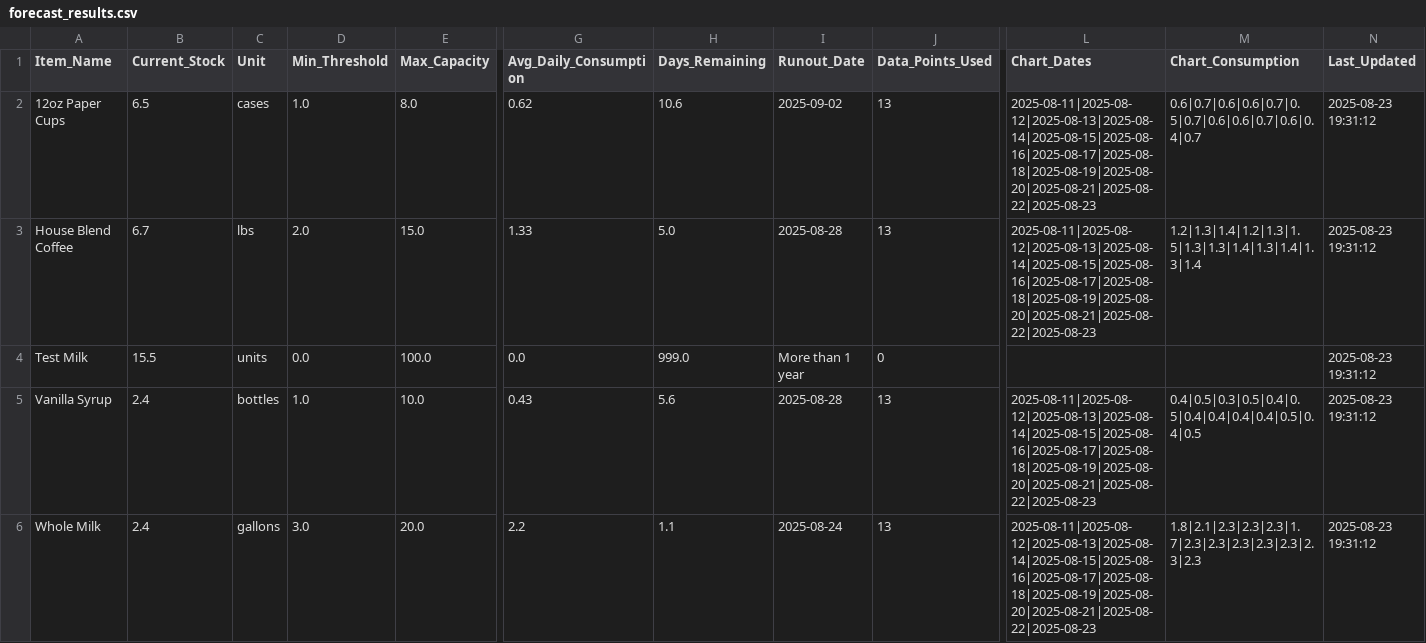
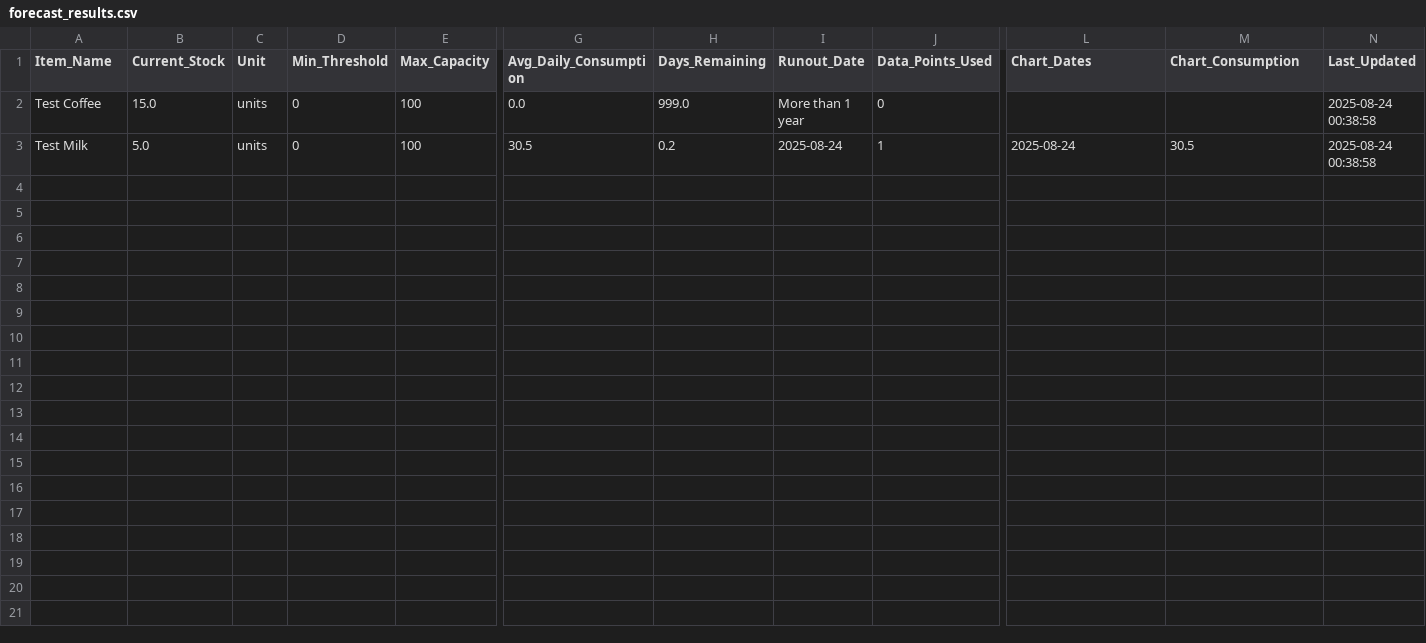
Before and after one commit to k1monfared/cafe_manager, a CSV file: data/forecast_results.csv, drawn as a sheet; only a part is shown, gaps mark what is left out; removed rows and columns are numbered as before the commit, all else as after; rows hold the shown columns only; the diff names each change by its address in the sheet, - before the commit and + after, or states it on an @@ line.

```diff
--- a/data/forecast_results.csv
+++ b/data/forecast_results.csv
-row 2: 12oz Paper Cups | 6.5 | cases | 1.0 | 8.0 | 0.62 | 10.6 | 2025-09-02 | 13 | 2025-08-11|2025-08-12|2025-08-13|2025-08-14|2025-08-15|2025-08-16|2025-08-17|2025-08-18|2025-08-19|2025-08-20|2025-08-21|2025-08-22|2025-08-23 | 0.6|0.7|0.6|0.6|0.7|0.5|0.7|0.6|0.6|0.7|0.6|0.4|0.7 | 2025-08-23 19:31:12
-row 3: House Blend Coffee | 6.7 | lbs | 2.0 | 15.0 | 1.33 | 5.0 | 2025-08-28 | 13 | 2025-08-11|2025-08-12|2025-08-13|2025-08-14|2025-08-15|2025-08-16|2025-08-17|2025-08-18|2025-08-19|2025-08-20|2025-08-21|2025-08-22|2025-08-23 | 1.2|1.3|1.4|1.2|1.3|1.5|1.3|1.3|1.4|1.3|1.4|1.3|1.4 | 2025-08-23 19:31:12
+row 2: Test Coffee | 15.0 | units | 0 | 100 | 0.0 | 999.0 | More than 1 year | 0 |  |  | 2025-08-24 00:38:58
-B3 (Current_Stock): 15.5
+B3 (Current_Stock): 5.0
-D3 (Min_Threshold): 0.0
+D3 (Min_Threshold): 0
-E3 (Max_Capacity): 100.0
+E3 (Max_Capacity): 100
-G3 (Avg_Daily_Consumption): 0.0
+G3 (Avg_Daily_Consumption): 30.5
-H3 (Days_Remaining): 999.0
+H3 (Days_Remaining): 0.2
-I3 (Runout_Date): More than 1 year
+I3 (Runout_Date): 2025-08-24
-J3 (Data_Points_Used): 0
+J3 (Data_Points_Used): 1
-L3 (Chart_Dates): (empty)
+L3 (Chart_Dates): 2025-08-24
-M3 (Chart_Consumption): (empty)
+M3 (Chart_Consumption): 30.5
-N3 (Last_Updated): 2025-08-23 19:31:12
+N3 (Last_Updated): 2025-08-24 00:38:58
-row 5: Vanilla Syrup | 2.4 | bottles | 1.0 | 10.0 | 0.43 | 5.6 | 2025-08-28 | 13 | 2025-08-11|2025-08-12|2025-08-13|2025-08-14|2025-08-15|2025-08-16|2025-08-17|2025-08-18|2025-08-19|2025-08-20|2025-08-21|2025-08-22|2025-08-23 | 0.4|0.5|0.3|0.5|0.4|0.5|0.4|0.4|0.4|0.4|0.5|0.4|0.5 | 2025-08-23 19:31:12
-row 6: Whole Milk | 2.4 | gallons | 3.0 | 20.0 | 2.2 | 1.1 | 2025-08-24 | 13 | 2025-08-11|2025-08-12|2025-08-13|2025-08-14|2025-08-15|2025-08-16|2025-08-17|2025-08-18|2025-08-19|2025-08-20|2025-08-21|2025-08-22|2025-08-23 | 1.8|2.1|2.3|2.3|2.3|1.7|2.3|2.3|2.3|2.3|2.3|2.3|2.3 | 2025-08-23 19:31:12
```
Also changed, not shown: data/deliveries.csv, data/recommendations.csv, 4 other files.
